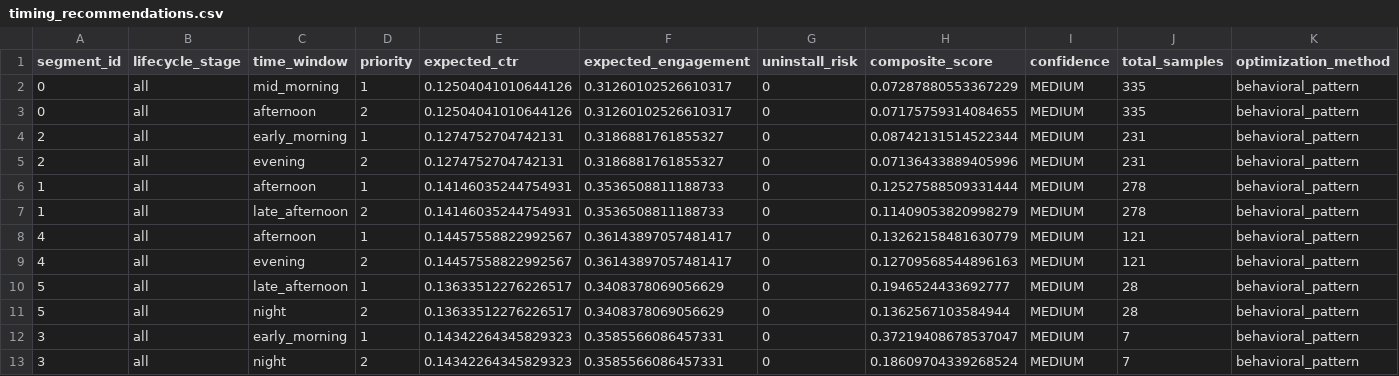
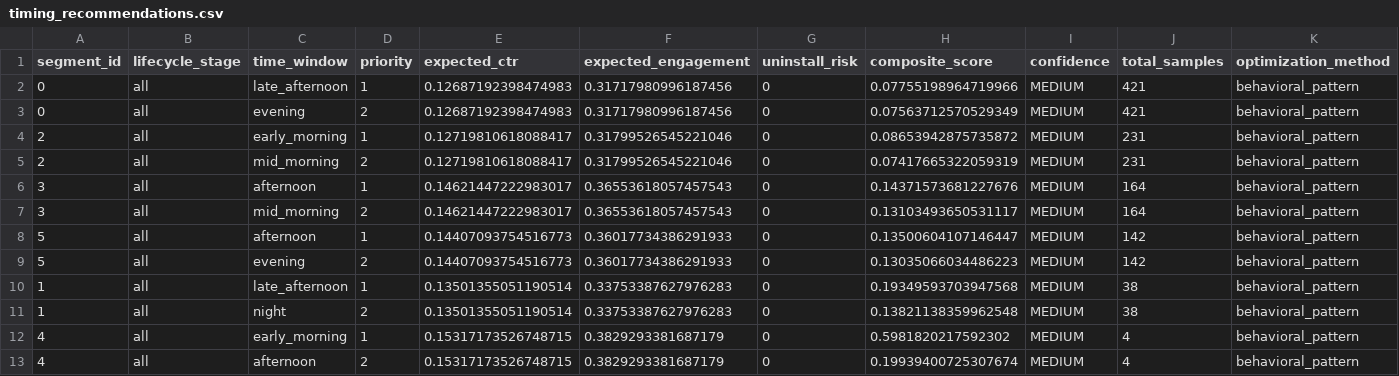
Before and after one commit to Aizen0003/Aurora_f, a CSV file: data/output/timing_recommendations.csv, drawn as a sheet.

```diff
--- a/data/output/timing_recommendations.csv
+++ b/data/output/timing_recommendations.csv
@@ -1,13 +1,13 @@
 segment_id,lifecycle_stage,time_window,priority,expected_ctr,expected_engagement,uninstall_risk,composite_score,confidence,total_samples,optimization_method
-0,all,mid_morning,1,0.12504041010644126,0.31260102526610317,0,0.07287880553367229,MEDIUM,335,behavioral_pattern
-0,all,afternoon,2,0.12504041010644126,0.31260102526610317,0,0.07175759314084655,MEDIUM,335,behavioral_pattern
-2,all,early_morning,1,0.1274752704742131,0.3186881761855327,0,0.08742131514522344,MEDIUM,231,behavioral_pattern
-2,all,evening,2,0.1274752704742131,0.3186881761855327,0,0.07136433889405996,MEDIUM,231,behavioral_pattern
-1,all,afternoon,1,0.14146035244754931,0.3536508811188733,0,0.12527588509331444,MEDIUM,278,behavioral_pattern
-1,all,late_afternoon,2,0.14146035244754931,0.3536508811188733,0,0.11409053820998279,MEDIUM,278,behavioral_pattern
-4,all,afternoon,1,0.14457558822992567,0.36143897057481417,0,0.13262158481630779,MEDIUM,121,behavioral_pattern
-4,all,evening,2,0.14457558822992567,0.36143897057481417,0,0.12709568544896163,MEDIUM,121,behavioral_pattern
-5,all,late_afternoon,1,0.13633512276226517,0.3408378069056629,0,0.1946524433692777,MEDIUM,28,behavioral_pattern
-5,all,night,2,0.13633512276226517,0.3408378069056629,0,0.1362567103584944,MEDIUM,28,behavioral_pattern
-3,all,early_morning,1,0.14342264345829323,0.3585566086457331,0,0.37219408678537047,MEDIUM,7,behavioral_pattern
-3,all,night,2,0.14342264345829323,0.3585566086457331,0,0.18609704339268524,MEDIUM,7,behavioral_pattern
+0,all,late_afternoon,1,0.12687192398474983,0.31717980996187456,0,0.07755198964719966,MEDIUM,421,behavioral_pattern
+0,all,evening,2,0.12687192398474983,0.31717980996187456,0,0.07563712570529349,MEDIUM,421,behavioral_pattern
+2,all,early_morning,1,0.12719810618088417,0.31799526545221046,0,0.08653942875735872,MEDIUM,231,behavioral_pattern
+2,all,mid_morning,2,0.12719810618088417,0.31799526545221046,0,0.07417665322059319,MEDIUM,231,behavioral_pattern
+3,all,afternoon,1,0.14621447222983017,0.36553618057457543,0,0.14371573681227676,MEDIUM,164,behavioral_pattern
+3,all,mid_morning,2,0.14621447222983017,0.36553618057457543,0,0.13103493650531117,MEDIUM,164,behavioral_pattern
+5,all,afternoon,1,0.14407093754516773,0.36017734386291933,0,0.13500604107146447,MEDIUM,142,behavioral_pattern
+5,all,evening,2,0.14407093754516773,0.36017734386291933,0,0.13035066034486223,MEDIUM,142,behavioral_pattern
+1,all,late_afternoon,1,0.13501355051190514,0.33753387627976283,0,0.19349593703947568,MEDIUM,38,behavioral_pattern
+1,all,night,2,0.13501355051190514,0.33753387627976283,0,0.13821138359962548,MEDIUM,38,behavioral_pattern
+4,all,early_morning,1,0.15317173526748715,0.3829293381687179,0,0.5981820217592302,MEDIUM,4,behavioral_pattern
+4,all,afternoon,2,0.15317173526748715,0.3829293381687179,0,0.19939400725307674,MEDIUM,4,behavioral_pattern
```
Also changed, not shown: data/output/communication_themes.csv, data/output/frequency_recommendations.csv, 38 other files.
